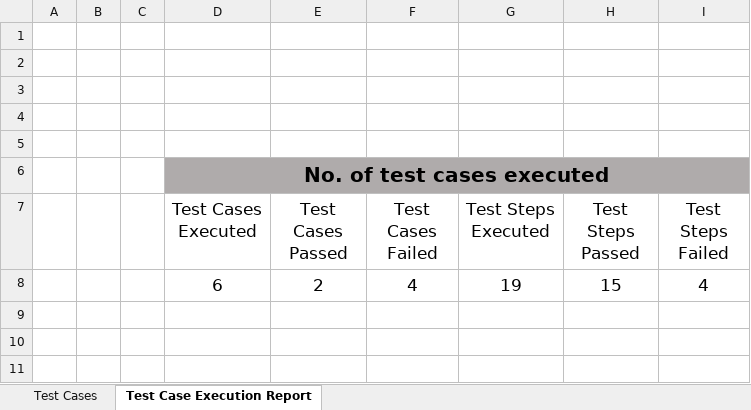
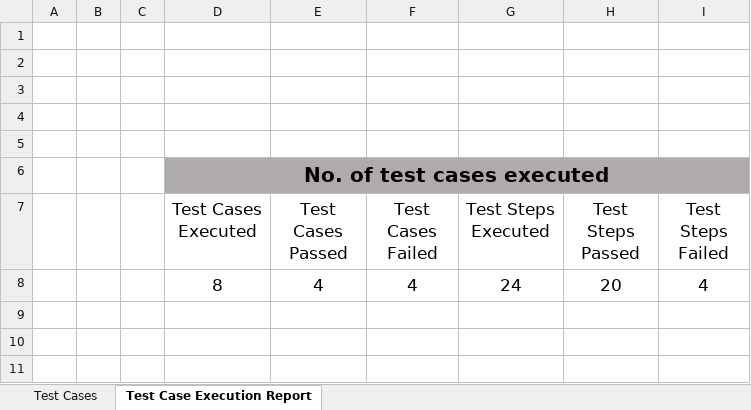
Before and after one commit to backbase-mobileqa/mobile-test, an Excel workbook: Test Cases and Execution Report/Test Cases and Execution Report.xlsx, sheet Test Case Execution Report, drawn as a sheet; only a part is shown; values as stored, in another font and other column widths than the file's, no borders; charts and pictures not drawn; removed rows and columns are numbered as before the commit, all else as after; the diff names each change by its address in the sheet, - before the commit and + after, or states it on an @@ line.

Commit message:
Final Commit Test Assignment
Deliverables

1. Manual test cases - 8 Test cases Created (Maintained in an Excel sheet under folder Test Cases and Execution Report)
2. Automated test cases - 4 from the above test cases automated as below:

  a. InvalidSearch: TC - 04: To verify that when user types in speacial characters in the search box, no search results are found
  b. SearchCity: TC - 01: To verify if user is able to search a city using the search box
  c. SearchCityAlternateAlphabets: TC - 05: To verify that when user types in alternate albhabets in the search box, Appropriate search results are displayed
  d. SelectCityfromtheList: TC - 02: To verify if user is able to select a city from the city list

3. Separate Branch created - azmanBranch and a Pull request raised to the master branch
4. Test Execution report (Maintained in an Excel sheet under folder Test Cases and Execution Report)
5. Overall Execution report (Maintained in a PPT under folder Overall Evaluation Report)

```diff
--- a/Test Cases and Execution Report/Test Cases and Execution Report.xlsx (sheet Test Case Execution Report)
+++ b/Test Cases and Execution Report/Test Cases and Execution Report.xlsx (sheet Test Case Execution Report)
-row 8:  |  |  | 6 | 2 | 4 | 19 | 15 | 4
+row 8:  |  |  | 8 | 4 | 4 | 24 | 20 | 4
```
Also changed, not shown: sheet Test Cases, charts or pictures, 3 other files.
